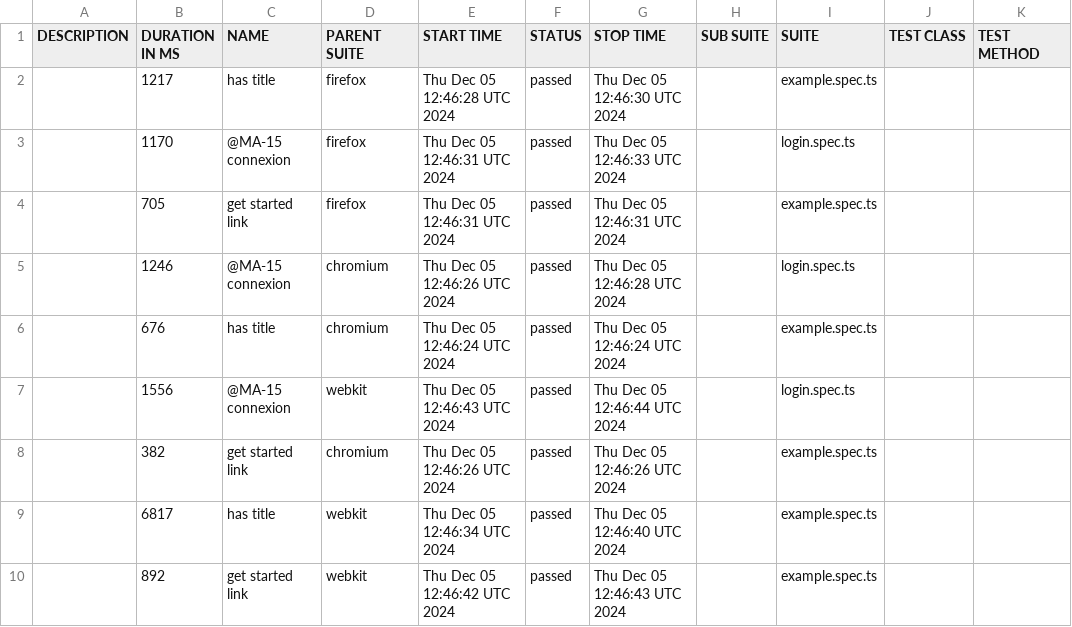
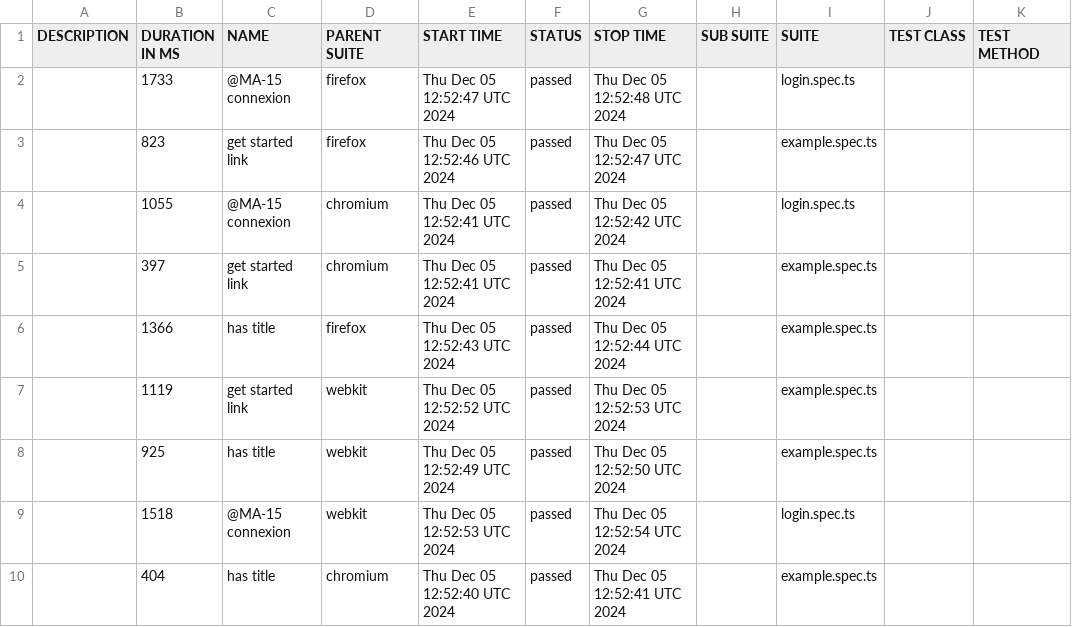
Before and after one commit to awatagiltoo1/MossalAutomation, a CSV file: data/suites.csv, drawn as a sheet.

```diff
--- a/data/suites.csv
+++ b/data/suites.csv
@@ -1,10 +1,10 @@
 "DESCRIPTION","DURATION IN MS","NAME","PARENT SUITE","START TIME","STATUS","STOP TIME","SUB SUITE","SUITE","TEST CLASS","TEST METHOD"
-"","1217","has title","firefox","Thu Dec 05 12:46:28 UTC 2024","passed","Thu Dec 05 12:46:30 UTC 2024","","example.spec.ts","",""
-"","1170","@MA-15 connexion","firefox","Thu Dec 05 12:46:31 UTC 2024","passed","Thu Dec 05 12:46:33 UTC 2024","","login.spec.ts","",""
-"","705","get started link","firefox","Thu Dec 05 12:46:31 UTC 2024","passed","Thu Dec 05 12:46:31 UTC 2024","","example.spec.ts","",""
-"","1246","@MA-15 connexion","chromium","Thu Dec 05 12:46:26 UTC 2024","passed","Thu Dec 05 12:46:28 UTC 2024","","login.spec.ts","",""
-"","676","has title","chromium","Thu Dec 05 12:46:24 UTC 2024","passed","Thu Dec 05 12:46:24 UTC 2024","","example.spec.ts","",""
-"","1556","@MA-15 connexion","webkit","Thu Dec 05 12:46:43 UTC 2024","passed","Thu Dec 05 12:46:44 UTC 2024","","login.spec.ts","",""
-"","382","get started link","chromium","Thu Dec 05 12:46:26 UTC 2024","passed","Thu Dec 05 12:46:26 UTC 2024","","example.spec.ts","",""
-"","6817","has title","webkit","Thu Dec 05 12:46:34 UTC 2024","passed","Thu Dec 05 12:46:40 UTC 2024","","example.spec.ts","",""
-"","892","get started link","webkit","Thu Dec 05 12:46:42 UTC 2024","passed","Thu Dec 05 12:46:43 UTC 2024","","example.spec.ts","",""
+"","1733","@MA-15 connexion","firefox","Thu Dec 05 12:52:47 UTC 2024","passed","Thu Dec 05 12:52:48 UTC 2024","","login.spec.ts","",""
+"","823","get started link","firefox","Thu Dec 05 12:52:46 UTC 2024","passed","Thu Dec 05 12:52:47 UTC 2024","","example.spec.ts","",""
+"","1055","@MA-15 connexion","chromium","Thu Dec 05 12:52:41 UTC 2024","passed","Thu Dec 05 12:52:42 UTC 2024","","login.spec.ts","",""
+"","397","get started link","chromium","Thu Dec 05 12:52:41 UTC 2024","passed","Thu Dec 05 12:52:41 UTC 2024","","example.spec.ts","",""
+"","1366","has title","firefox","Thu Dec 05 12:52:43 UTC 2024","passed","Thu Dec 05 12:52:44 UTC 2024","","example.spec.ts","",""
+"","1119","get started link","webkit","Thu Dec 05 12:52:52 UTC 2024","passed","Thu Dec 05 12:52:53 UTC 2024","","example.spec.ts","",""
+"","925","has title","webkit","Thu Dec 05 12:52:49 UTC 2024","passed","Thu Dec 05 12:52:50 UTC 2024","","example.spec.ts","",""
+"","1518","@MA-15 connexion","webkit","Thu Dec 05 12:52:53 UTC 2024","passed","Thu Dec 05 12:52:54 UTC 2024","","login.spec.ts","",""
+"","404","has title","chromium","Thu Dec 05 12:52:40 UTC 2024","passed","Thu Dec 05 12:52:41 UTC 2024","","example.spec.ts","",""
```
Also changed, not shown: 32 other files.
